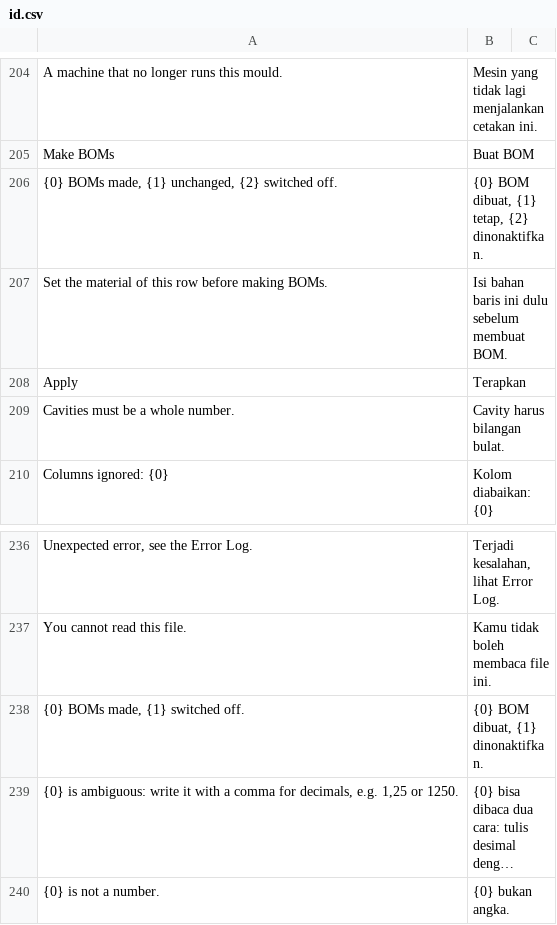
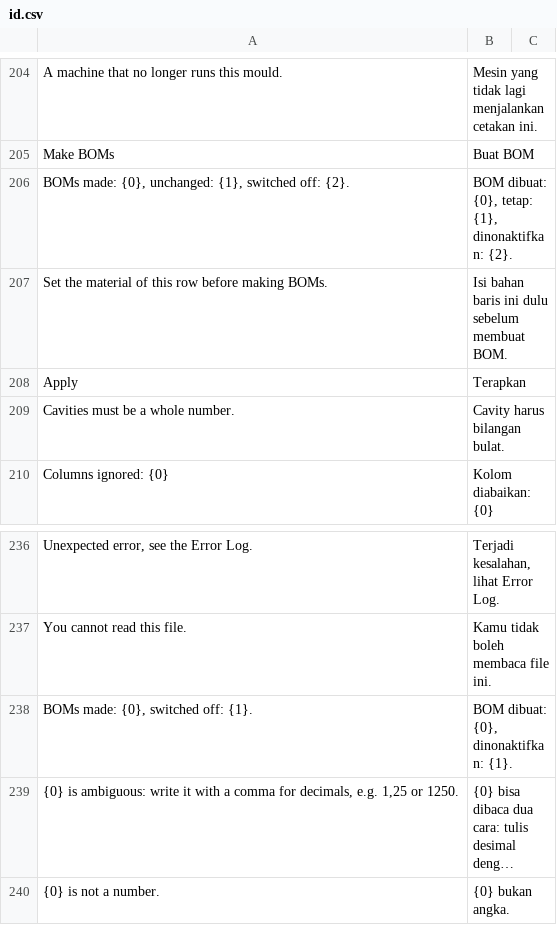
Before and after one commit to delta-anugrah/erp-internal, a CSV file: erp_internal/translations/id.csv, drawn as a sheet; only a part is shown, gaps mark what is left out; long unchanged cells end in …; the diff names each change by its address in the sheet, - before the commit and + after, or states it on an @@ line.

```diff
--- a/erp_internal/translations/id.csv
+++ b/erp_internal/translations/id.csv
-A206: {0} BOMs made, {1} unchanged, {2} switched off.
+A206: BOMs made: {0}, unchanged: {1}, switched off: {2}.
-B206: {0} BOM dibuat, {1} tetap, {2} dinonaktifkan.
+B206: BOM dibuat: {0}, tetap: {1}, dinonaktifkan: {2}.
-A238: {0} BOMs made, {1} switched off.
+A238: BOMs made: {0}, switched off: {1}.
-B238: {0} BOM dibuat, {1} dinonaktifkan.
+B238: BOM dibuat: {0}, dinonaktifkan: {1}.
```
Also changed, not shown: 3 other files.
